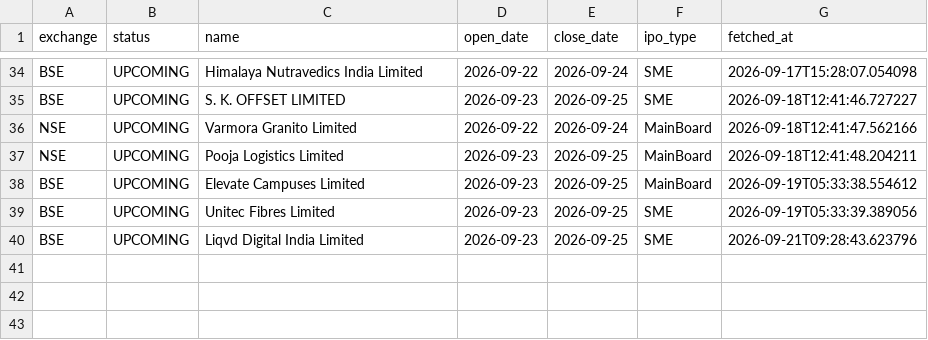
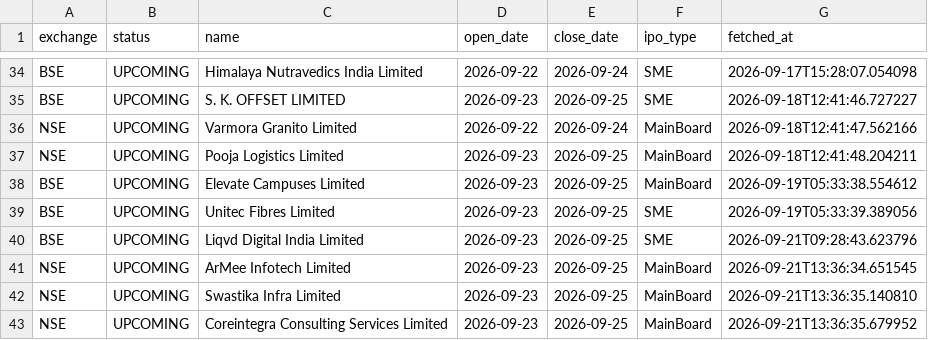
Before and after one commit to Rachitjainca/bse-ipo-tracker, a CSV file: ipo_tracker.csv, drawn as a sheet; only a part is shown, gaps mark what is left out.

Commit message:
Update IPO & pipeline trackers [skip ci]

```diff
--- a/ipo_tracker.csv
+++ b/ipo_tracker.csv
@@ -40 +40,4 @@ BSE,UPCOMING,Unitec Fibres Limited,2026-09-23,2026-09-25,SME,2026-09-19T05:33:39
 BSE,UPCOMING,Liqvd Digital India Limited,2026-09-23,2026-09-25,SME,2026-09-21T09:28:43.623796
+NSE,UPCOMING,ArMee Infotech Limited,2026-09-23,2026-09-25,MainBoard,2026-09-21T13:36:34.651545
+NSE,UPCOMING,Swastika Infra Limited,2026-09-23,2026-09-25,MainBoard,2026-09-21T13:36:35.140810
+NSE,UPCOMING,Coreintegra Consulting Services Limited,2026-09-23,2026-09-25,MainBoard,2026-09-21T13:36:35.679952
```
Also changed, not shown: sebi_pipeline_tracker.csv.
